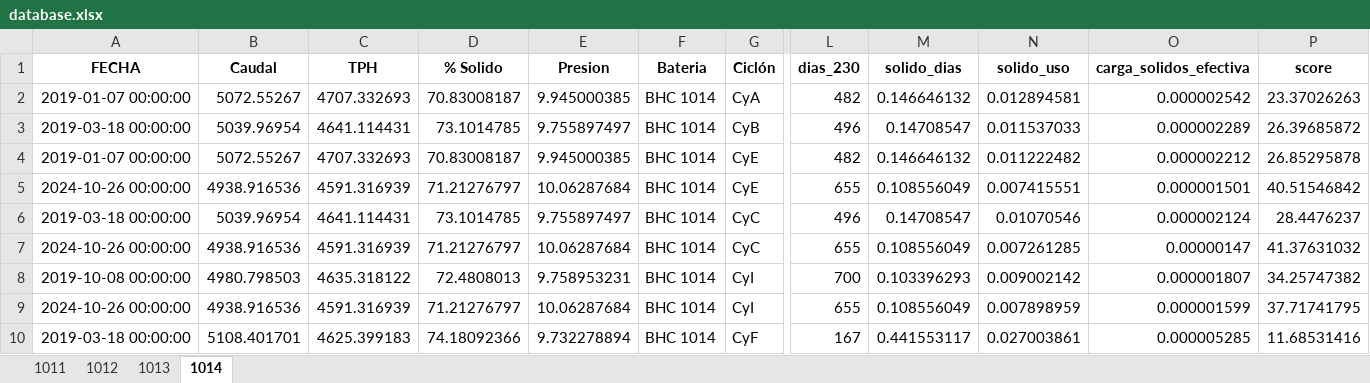
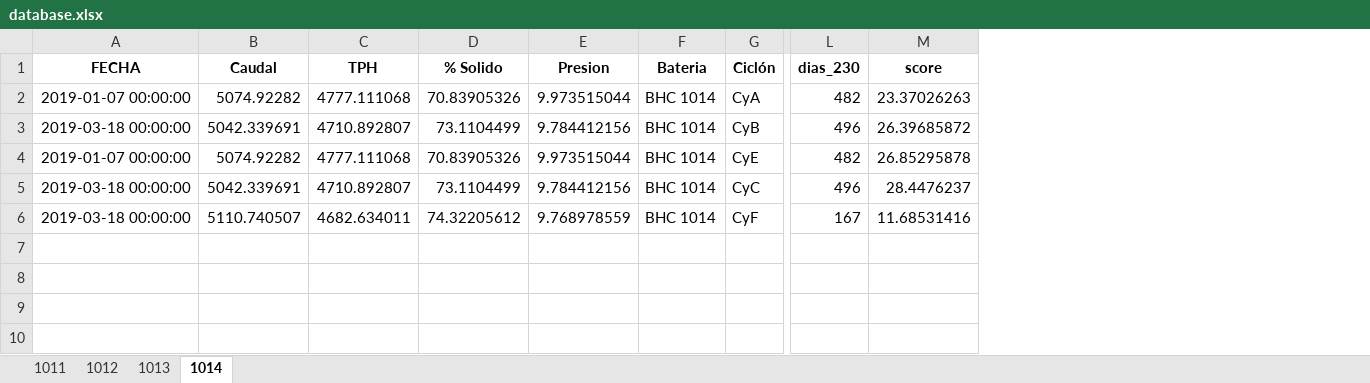
Before and after one commit to fvaldes17/SA, an Excel workbook: Datos/database.xlsx, sheet 1014, drawn as a sheet; only a part is shown, gaps mark what is left out; values as stored, in another font and other column widths than the file's, no borders; removed rows and columns are numbered as before the commit, all else as after; rows hold the shown columns only; the diff names each change by its address in the sheet, - before the commit and + after, or states it on an @@ line.

```diff
--- a/Datos/database.xlsx (sheet 1014)
+++ b/Datos/database.xlsx (sheet 1014)
-column M (solido_dias), rows 2-4: 0.146646132 | 0.14708547 | 0.146646132; row 6: 0.14708547; row 10: 0.441553117
-column N (solido_uso), rows 2-4: 0.012894581 | 0.011537033 | 0.011222482; row 6: 0.01070546; row 10: 0.027003861
-column O (carga_solidos_efectiva), rows 2-4: 0.000002542 | 0.000002289 | 0.000002212; row 6: 0.000002124; row 10: 0.000005285
-B2 (Caudal): 5072.55267
+B2 (Caudal): 5074.92282
-C2 (TPH): 4707.332693
+C2 (TPH): 4777.111068
-D2 (% Solido): 70.83008187
+D2 (% Solido): 70.83905326
-E2 (Presion): 9.945000385
+E2 (Presion): 9.973515044
-B3 (Caudal): 5039.96954
+B3 (Caudal): 5042.339691
-C3 (TPH): 4641.114431
+C3 (TPH): 4710.892807
-D3 (% Solido): 73.1014785
+D3 (% Solido): 73.1104499
-E3 (Presion): 9.755897497
+E3 (Presion): 9.784412156
-B4 (Caudal): 5072.55267
+B4 (Caudal): 5074.92282
-C4 (TPH): 4707.332693
+C4 (TPH): 4777.111068
-D4 (% Solido): 70.83008187
+D4 (% Solido): 70.83905326
-E4 (Presion): 9.945000385
+E4 (Presion): 9.973515044
-row 5: 2024-10-26 00:00:00 | 4938.916536 | 4591.316939 | 71.21276797 | 10.06287684 | BHC 1014 | CyE | 655 | 0.108556049 | 0.007415551 | 0.000001501 | 40.51546842
-B5 (Caudal): 5039.96954
+B5 (Caudal): 5042.339691
-C5 (TPH): 4641.114431
+C5 (TPH): 4710.892807
-D5 (% Solido): 73.1014785
+D5 (% Solido): 73.1104499
-E5 (Presion): 9.755897497
+E5 (Presion): 9.784412156
-row 7: 2024-10-26 00:00:00 | 4938.916536 | 4591.316939 | 71.21276797 | 10.06287684 | BHC 1014 | CyC | 655 | 0.108556049 | 0.007261285 | 0.00000147 | 41.37631032
-row 8: 2019-10-08 00:00:00 | 4980.798503 | 4635.318122 | 72.4808013 | 9.758953231 | BHC 1014 | CyI | 700 | 0.103396293 | 0.009002142 | 0.000001807 | 34.25747382
-row 9: 2024-10-26 00:00:00 | 4938.916536 | 4591.316939 | 71.21276797 | 10.06287684 | BHC 1014 | CyI | 655 | 0.108556049 | 0.007898959 | 0.000001599 | 37.71741795
-B6 (Caudal): 5108.401701
+B6 (Caudal): 5110.740507
-C6 (TPH): 4625.399183
+C6 (TPH): 4682.634011
-D6 (% Solido): 74.18092366
+D6 (% Solido): 74.32205612
-E6 (Presion): 9.732278894
+E6 (Presion): 9.768978559
```
Also changed, not shown: sheet 1011, sheet 1012, sheet 1013, Datos/datos_limpios.xlsx, Datos/horometros_limpios.xlsx, 2 other files.
